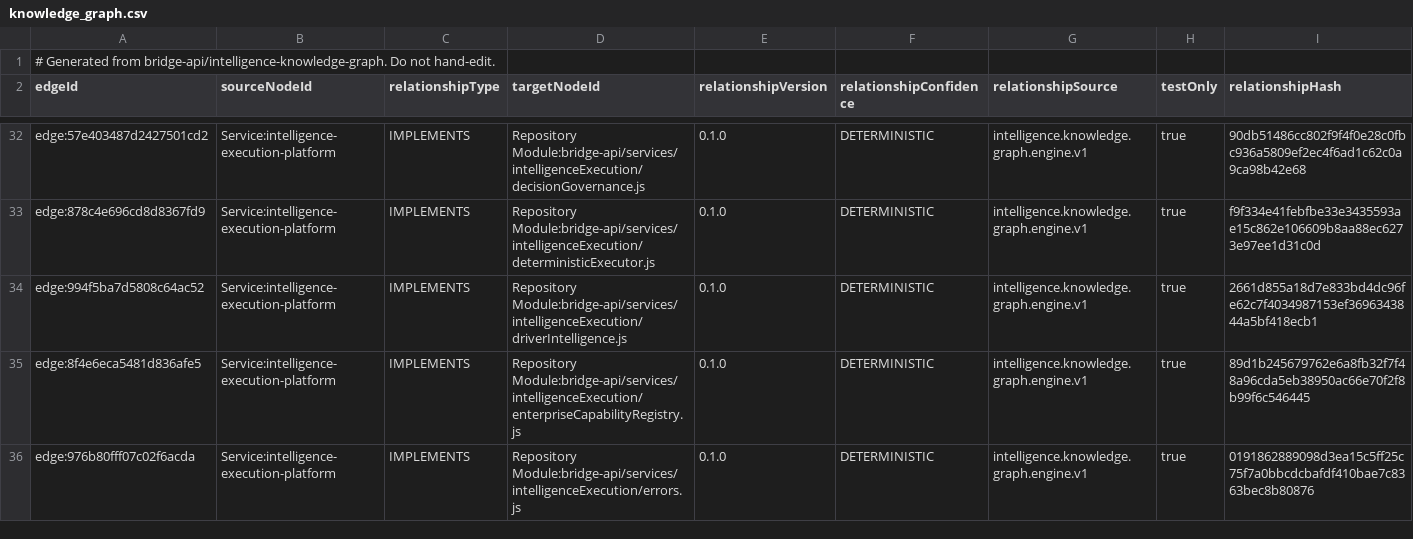
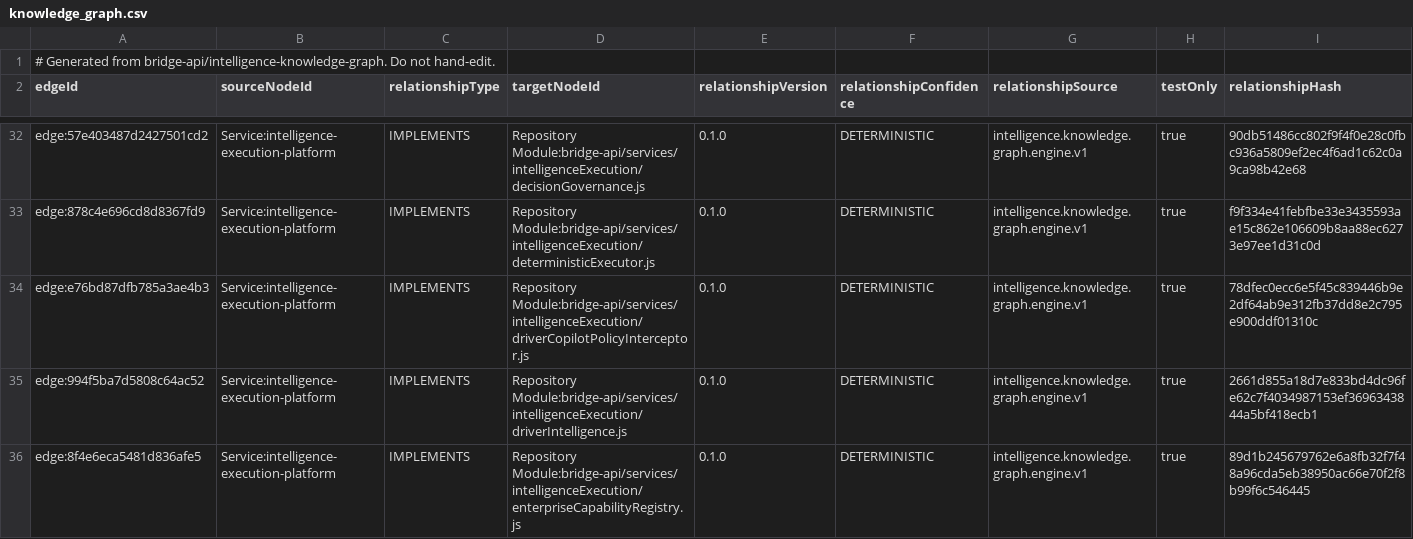
Before and after one commit to Tyrone-web714/bridge-api, a CSV file: docs/implementation/intelligence-knowledge-graph/generated/knowledge_graph.csv, drawn as a sheet; only a part is shown, gaps mark what is left out; the shorter side is filled out with more unchanged rows.

Commit message:
Resolve Driver D2 runtime reliability

```diff
--- a/docs/implementation/intelligence-knowledge-graph/generated/knowledge_graph.csv
+++ b/docs/implementation/intelligence-knowledge-graph/generated/knowledge_graph.csv
@@ -33,2 +33,3 @@ edge:57e403487d2427501cd2,Service:intelligence-execution-platform,IMPLEMENTS,Rep
 edge:878c4e696cd8d8367fd9,Service:intelligence-execution-platform,IMPLEMENTS,Repository Module:bridge-api/services/intelligenceExecution/deterministicExecutor.js,0.1.0,DETERMINISTIC,intelligence.knowledge.graph.engine.v1,true,f9f334e41febfbe33e3435593ae15c862e106609b8aa88ec6273e97ee1d31c0d
+edge:e76bd87dfb785a3ae4b3,Service:intelligence-execution-platform,IMPLEMENTS,Repository Module:bridge-api/services/intelligenceExecution/driverCopilotPolicyInterceptor.js,0.1.0,DETERMINISTIC,intelligence.knowledge.graph.engine.v1,true,78dfec0ecc6e5f45c839446b9e2df64ab9e312fb37dd8e2c795e900ddf01310c
 edge:994f5ba7d5808c64ac52,Service:intelligence-execution-platform,IMPLEMENTS,Repository Module:bridge-api/services/intelligenceExecution/driverIntelligence.js,0.1.0,DETERMINISTIC,intelligence.knowledge.graph.engine.v1,true,2661d855a18d7e833bd4dc96fe62c7f4034987153ef3696343844a5bf418ecb1
```
Also changed, not shown: 50 other files.
